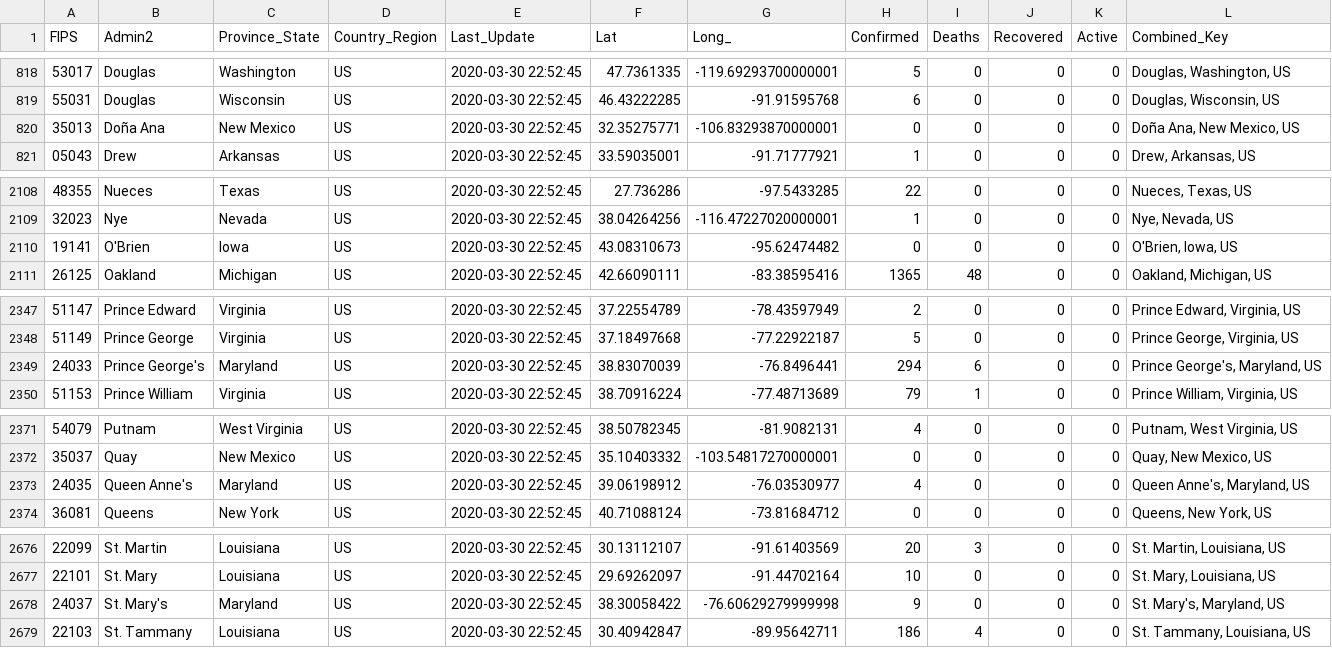
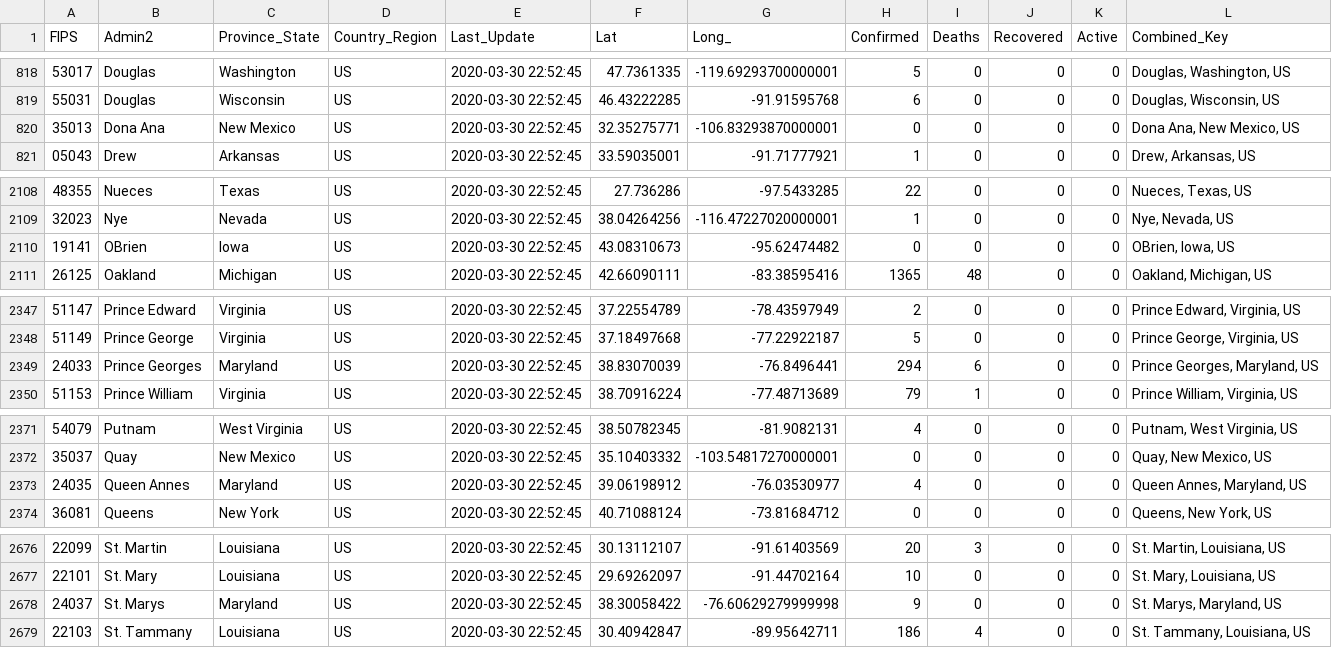
Before and after one commit to echapon/COVID-19, a CSV file: csse_covid_19_data/csse_covid_19_daily_reports/03-30-2020.csv, drawn as a sheet; only a part is shown, gaps mark what is left out; the diff covers the shown part only.

```diff
--- a/csse_covid_19_data/csse_covid_19_daily_reports/03-30-2020.csv
+++ b/csse_covid_19_data/csse_covid_19_daily_reports/03-30-2020.csv
@@ -819,3 +819,3 @@ FIPS,Admin2,Province_State,Country_Region,Last_Update,Lat,Long_,Confirmed,Deaths
 55031,Douglas,Wisconsin,US,2020-03-30 22:52:45,46.43222285,-91.91595768,6,0,0,0,"Douglas, Wisconsin, US"
-35013,Doña Ana,New Mexico,US,2020-03-30 22:52:45,32.35275771,-106.83293870000001,0,0,0,0,"Doña Ana, New Mexico, US"
+35013,Dona Ana,New Mexico,US,2020-03-30 22:52:45,32.35275771,-106.83293870000001,0,0,0,0,"Dona Ana, New Mexico, US"
 05043,Drew,Arkansas,US,2020-03-30 22:52:45,33.59035001,-91.71777921,1,0,0,0,"Drew, Arkansas, US"
@@ -2109,3 +2109,3 @@ FIPS,Admin2,Province_State,Country_Region,Last_Update,Lat,Long_,Confirmed,Deaths
 32023,Nye,Nevada,US,2020-03-30 22:52:45,38.04264256,-116.47227020000001,1,0,0,0,"Nye, Nevada, US"
-19141,O'Brien,Iowa,US,2020-03-30 22:52:45,43.08310673,-95.62474482,0,0,0,0,"O'Brien, Iowa, US"
+19141,OBrien,Iowa,US,2020-03-30 22:52:45,43.08310673,-95.62474482,0,0,0,0,"OBrien, Iowa, US"
 26125,Oakland,Michigan,US,2020-03-30 22:52:45,42.66090111,-83.38595416,1365,48,0,0,"Oakland, Michigan, US"
@@ -2348,3 +2348,3 @@ FIPS,Admin2,Province_State,Country_Region,Last_Update,Lat,Long_,Confirmed,Deaths
 51149,Prince George,Virginia,US,2020-03-30 22:52:45,37.18497668,-77.22922187,5,0,0,0,"Prince George, Virginia, US"
-24033,Prince George's,Maryland,US,2020-03-30 22:52:45,38.83070039,-76.8496441,294,6,0,0,"Prince George's, Maryland, US"
+24033,Prince Georges,Maryland,US,2020-03-30 22:52:45,38.83070039,-76.8496441,294,6,0,0,"Prince Georges, Maryland, US"
 51153,Prince William,Virginia,US,2020-03-30 22:52:45,38.70916224,-77.48713689,79,1,0,0,"Prince William, Virginia, US"
@@ -2372,3 +2372,3 @@ FIPS,Admin2,Province_State,Country_Region,Last_Update,Lat,Long_,Confirmed,Deaths
 35037,Quay,New Mexico,US,2020-03-30 22:52:45,35.10403332,-103.54817270000001,0,0,0,0,"Quay, New Mexico, US"
-24035,Queen Anne's,Maryland,US,2020-03-30 22:52:45,39.06198912,-76.03530977,4,0,0,0,"Queen Anne's, Maryland, US"
+24035,Queen Annes,Maryland,US,2020-03-30 22:52:45,39.06198912,-76.03530977,4,0,0,0,"Queen Annes, Maryland, US"
 36081,Queens,New York,US,2020-03-30 22:52:45,40.71088124,-73.81684712,0,0,0,0,"Queens, New York, US"
@@ -2677,3 +2677,3 @@ FIPS,Admin2,Province_State,Country_Region,Last_Update,Lat,Long_,Confirmed,Deaths
 22101,St. Mary,Louisiana,US,2020-03-30 22:52:45,29.69262097,-91.44702164,10,0,0,0,"St. Mary, Louisiana, US"
-24037,St. Mary's,Maryland,US,2020-03-30 22:52:45,38.30058422,-76.60629279999998,9,0,0,0,"St. Mary's, Maryland, US"
+24037,St. Marys,Maryland,US,2020-03-30 22:52:45,38.30058422,-76.60629279999998,9,0,0,0,"St. Marys, Maryland, US"
 22103,St. Tammany,Louisiana,US,2020-03-30 22:52:45,30.40942847,-89.95642711,186,4,0,0,"St. Tammany, Louisiana, US"
```
Also changed, not shown: 2 edited cells elsewhere in this file, 6 other files.
